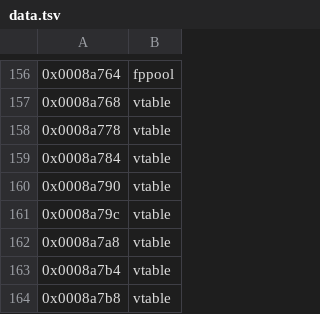
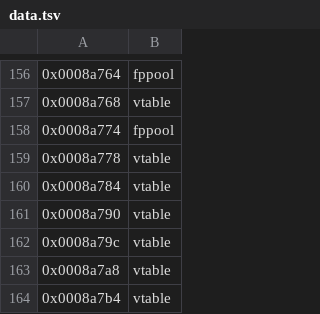
Before and after one commit to sushi-shi/homm1-decomp, a TSV file: config/retail/data.tsv, drawn as a sheet; only a part is shown, gaps mark what is left out; the shorter side is filled out with more unchanged rows; the diff names each change by its address in the sheet, - before the commit and + after, or states it on an @@ line.

```diff
--- a/config/retail/data.tsv
+++ b/config/retail/data.tsv
+row 158: 0x0008a774 | fppool
```
Also changed, not shown: config/retail/data_compgen.tsv, config/retail/function_referents.tsv, 1 other file.
